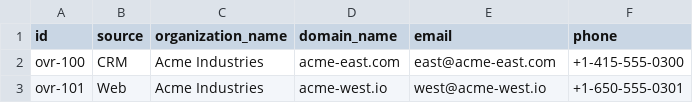
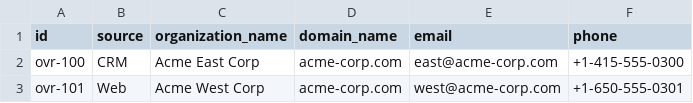
Before and after one commit to linkuity/linkuity, a CSV file: samples/durable/organization-360/data/override-acme.csv, drawn as a sheet.

Commit message:
Fix silently-broken durable review queue in 4 samples; add CI guard + customer-360-hub demo (#24)
* fix(samples): restore durable review-queue behavior broken by profile unification

Commit 25f3309 (#20) switched durable person/organization/product matching to the
identifier-weighted scorer. That scorer only floors a pair into the review band when
its weighted per-field similarity already clears the review-floor gate, so the
borderline records in four durable scenarios -- designed for the previous
token-similarity scorer -- dropped to NoMatch and their review-queue assertions
failed. No CI job ran the durable scenario scripts, so this regressed silently.

Person hubs (customer-360-hub, review-queue): add a person profile that lowers the
email/phone weights to 0.3. An exact identifier match still floors to the auto band
(weight-independent), so contact agreement stays decisive; only contact disagreement
is down-weighted, letting a strong name match with non-matching contact surface for
review instead of being discarded.

Identifier hubs (organization-360, product-360): the borderline record shares only
the name and differs on the strong identifier (domain / SKU+GTIN). Under the new
scorer that is correctly a NoMatch -- exactly each sample's stated thesis of
same-name/different-identifier disambiguation -- so assert correct separation (a
distinct singleton) rather than a contrived review. Re-anchor the organization-360
override sub-demo on the reachable 0.98 identifier floor: a shared-domain pair
auto-merges under the built-in profile but lands in review under an override that
raises autoMatchThreshold to 0.99, proving the loaded profile replaced the built-in.

Add scripts/Run-AllDurableScenarios.ps1 and run it in CI so the durable sample suite
can no longer regress unnoticed.

* docs(samples): add customer-360-hub VHS demo tape

Records the durable Customer 360 scenario (seed -> auto-join -> golden v2 ->
review task) as an animated GIF. Renders with VHS on Linux, mirroring the
docs/assets demo-gif workflow; VHS is flaky on native Windows.

* docs(samples): add rendered customer-360-hub demo.gif and embed it

Rendered from assets/demo.tape with VHS 0.11 on Linux (Ubuntu 24.04 container
mirroring the demo-gif CI toolchain). The clip runs the durable scenario end to
end -- seed, phone auto-join, golden version 2 on the CRM email promotion, and a
review task -- finishing on "All 18 checks passed."

```diff
--- a/samples/durable/organization-360/data/override-acme.csv
+++ b/samples/durable/organization-360/data/override-acme.csv
@@ -1,3 +1,3 @@
 id,source,organization_name,domain_name,email,phone
-ovr-100,CRM,Acme Industries,acme-east.com,east@acme-east.com,+1-415-555-0300
-ovr-101,Web,Acme Industries,acme-west.io,west@acme-west.io,+1-650-555-0301
+ovr-100,CRM,Acme East Corp,acme-corp.com,east@acme-corp.com,+1-415-555-0300
+ovr-101,Web,Acme West Corp,acme-corp.com,west@acme-corp.com,+1-650-555-0301
```
Also changed, not shown: 15 other files.
